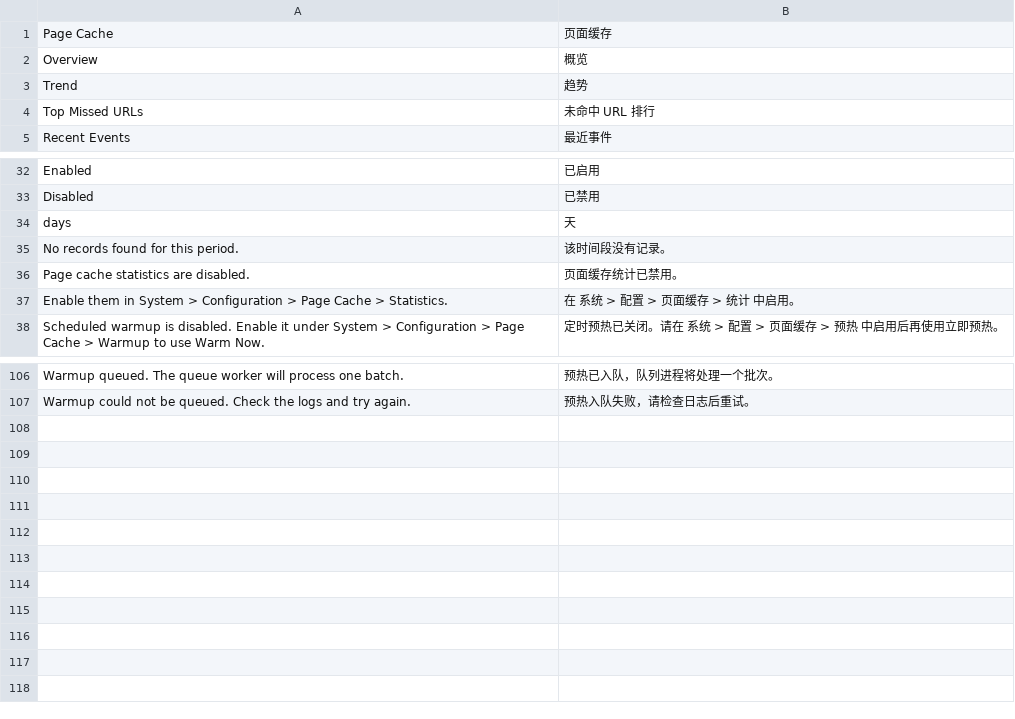
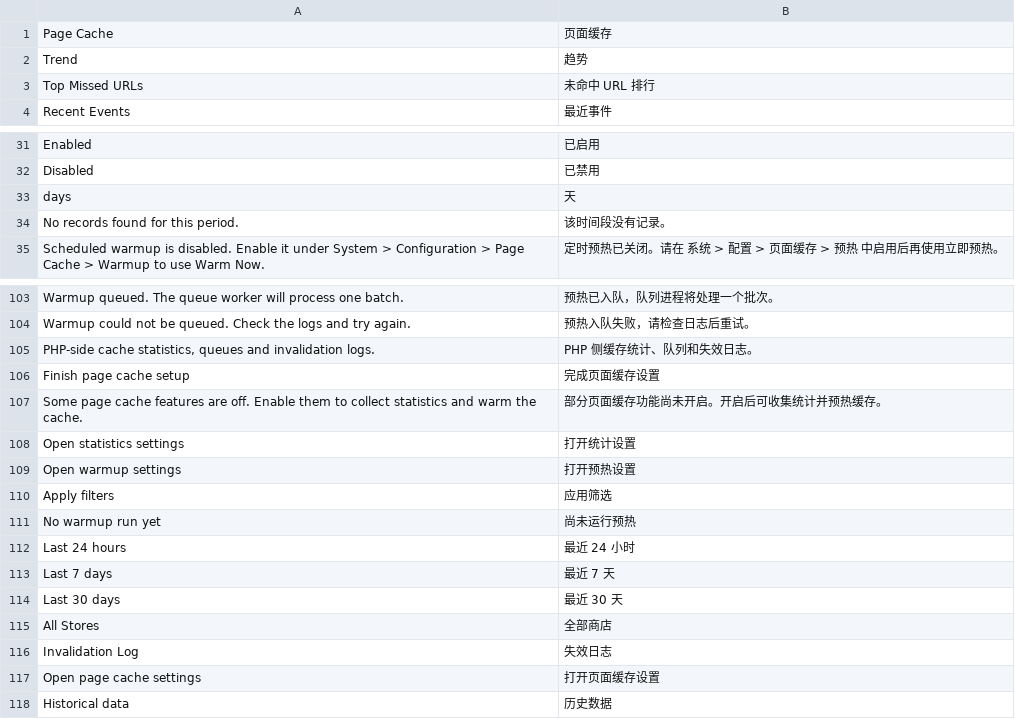
Before and after one commit to 330437409/Maho_PageCache, a CSV file: app/locale/zh_CN/Maho_PageCache.csv, drawn as a sheet; only a part is shown, gaps mark what is left out; removed rows and columns are numbered as before the commit, all else as after; the diff names each change by its address in the sheet, - before the commit and + after, or states it on an @@ line.

Commit message:
Prepared the page cache 0.9.2 release

```diff
--- a/app/locale/zh_CN/Maho_PageCache.csv
+++ b/app/locale/zh_CN/Maho_PageCache.csv
-row 2: Overview | 概览
-row 36: Page cache statistics are disabled. | 页面缓存统计已禁用。
-row 37: Enable them in System > Configuration > Page Cache > Statistics. | 在 系统 > 配置 > 页面缓存 > 统计 中启用。
+row 105: PHP-side cache statistics, queues and invalidation logs. | PHP 侧缓存统计、队列和失效日志。
+row 106: Finish page cache setup | 完成页面缓存设置
+row 107: Some page cache features are off. Enable them to collect statistics and warm the cache. | 部分页面缓存功能尚未开启。开启后可收集统计并预热缓存。
+row 108: Open statistics settings | 打开统计设置
+row 109: Open warmup settings | 打开预热设置
+row 110: Apply filters | 应用筛选
+row 111: No warmup run yet | 尚未运行预热
+row 112: Last 24 hours | 最近 24 小时
+row 113: Last 7 days | 最近 7 天
+row 114: Last 30 days | 最近 30 天
+row 115: All Stores | 全部商店
+row 116: Invalidation Log | 失效日志
+row 117: Open page cache settings | 打开页面缓存设置
+row 118: Historical data | 历史数据
```
Also changed, not shown: app/locale/en_US/Maho_PageCache.csv, 30 other files.
